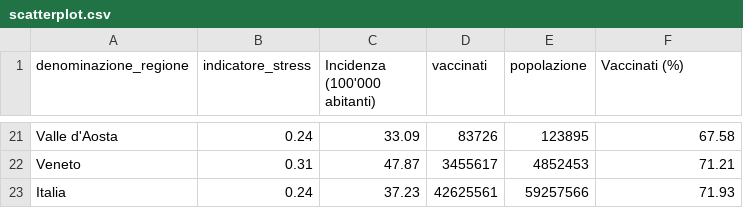
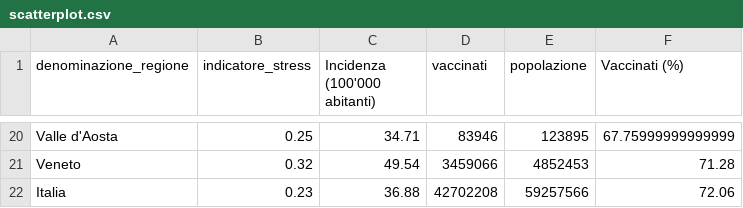
Before and after one commit to Data-Network-Lab/indicatore_zona_gialla, a CSV file: data/graph-data/scatterplot.csv, drawn as a sheet; only a part is shown, gaps mark what is left out; addresses are those after the commit; the diff covers the shown part only; the diff names each change by its address in the sheet, - before the commit and + after, or states it on an @@ line.

```diff
--- a/data/graph-data/scatterplot.csv
+++ b/data/graph-data/scatterplot.csv
-B20 (indicatore_stress): 0.24
+B20 (indicatore_stress): 0.25
-C20 (Incidenza (100'000 abitanti)): 33.09
+C20 (Incidenza (100'000 abitanti)): 34.71
-D20 (vaccinati): 83726
+D20 (vaccinati): 83946
-F20 (Vaccinati (%)): 67.58
+F20 (Vaccinati (%)): 67.75999999999999
-B21 (indicatore_stress): 0.31
+B21 (indicatore_stress): 0.32
-C21 (Incidenza (100'000 abitanti)): 47.87
+C21 (Incidenza (100'000 abitanti)): 49.54
-D21 (vaccinati): 3455617
+D21 (vaccinati): 3459066
-F21 (Vaccinati (%)): 71.21
+F21 (Vaccinati (%)): 71.28
-B22 (indicatore_stress): 0.24
+B22 (indicatore_stress): 0.23
-C22 (Incidenza (100'000 abitanti)): 37.23
+C22 (Incidenza (100'000 abitanti)): 36.88
-D22 (vaccinati): 42625561
+D22 (vaccinati): 42702208
-F22 (Vaccinati (%)): 71.93
+F22 (Vaccinati (%)): 72.06
```
Also changed, not shown: 1 removed row and 63 edited cells elsewhere in this file, data/graph-data/arrow_plot.csv, data/graph-data/mappa.csv, 4 other files.
